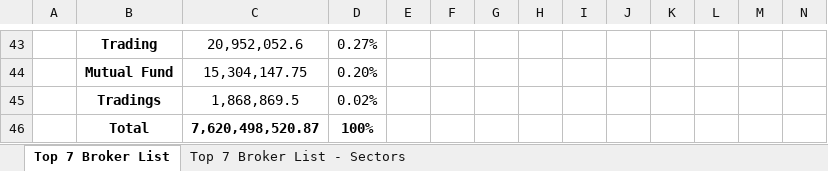
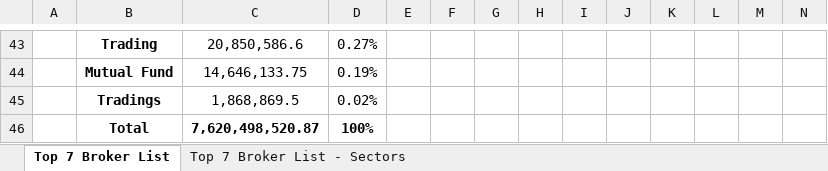
Before and after one commit to researchnibl/Automation_data_collection, an Excel workbook: Daily_Report/Top 7 broker List with its Turnover 2024-07-14.xlsx, sheet Top 7 Broker List, drawn as a sheet; only a part is shown, gaps mark what is left out; values as stored, in another font and other column widths than the file's, no borders; removed rows and columns are numbered as before the commit, all else as after; rows hold the shown columns only; the diff covers the shown part only; the diff names each change by its address in the sheet, - before the commit and + after, or states it on an @@ line.

```diff
--- a/Daily_Report/Top 7 broker List with its Turnover 2024-07-14.xlsx (sheet Top 7 Broker List)
+++ b/Daily_Report/Top 7 broker List with its Turnover 2024-07-14.xlsx (sheet Top 7 Broker List)
-C43: 20,952,052.6
+C43: 20,850,586.6
-row 44:  | Mutual Fund | 15,304,147.75 | 0.20%
+row 44:  | Mutual Fund | 14,646,133.75 | 0.19%
```
Also changed, not shown: 22 added rows, 22 removed rows and 72 edited cells elsewhere in this sheet, sheet Top 7 Broker List - Sectors, 3 other files.
